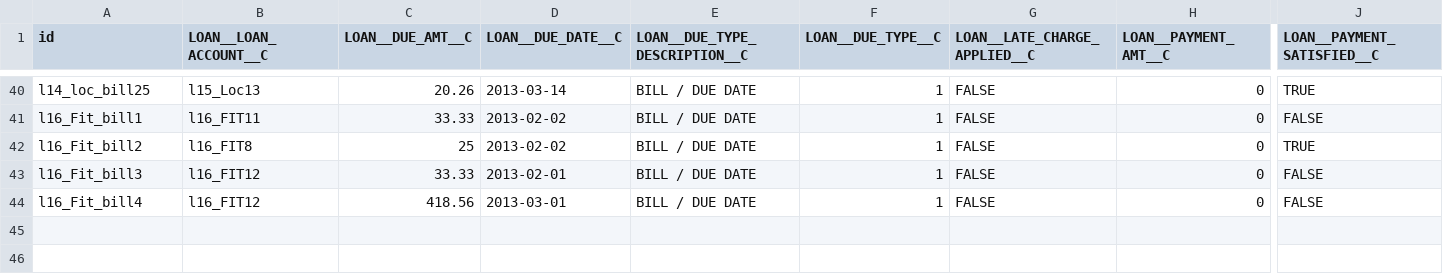
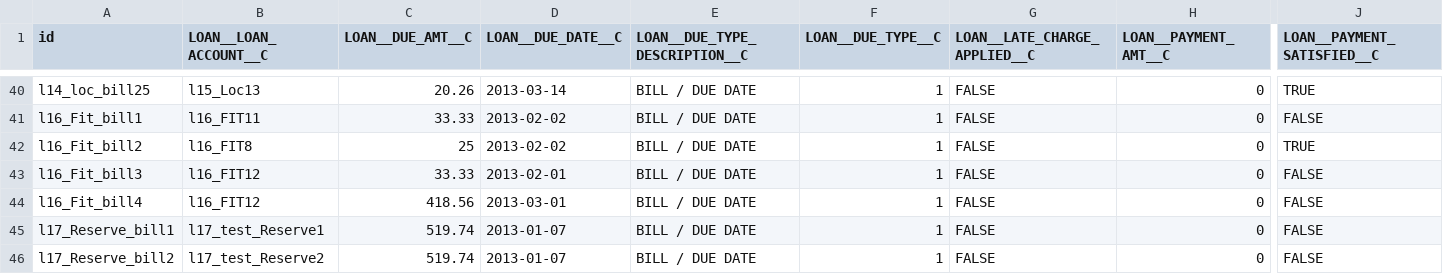
Before and after one commit to varshacloudlendinginc/NeonStaticResources, a CSV file: NeonStaticResources/src/loan__aa_DueDetails (1).csv, drawn as a sheet; only a part is shown, gaps mark what is left out; rows hold the shown columns only; the diff names each change by its address in the sheet, - before the commit and + after, or states it on an @@ line.

```diff
--- a/NeonStaticResources/src/loan__aa_DueDetails (1).csv
+++ b/NeonStaticResources/src/loan__aa_DueDetails (1).csv
+row 45: l17_Reserve_bill1 | l17_test_Reserve1 | 519.74 | 2013-01-07 | BILL / DUE DATE | 1 | FALSE | 0 | FALSE
+row 46: l17_Reserve_bill2 | l17_test_Reserve2 | 519.74 | 2013-01-07 | BILL / DUE DATE | 1 | FALSE | 0 | FALSE
```
Also changed, not shown: NeonStaticResources/src/loan__aa_Charges.csv, NeonStaticResources/src/loan__aa_LoanAccount2Latest (1).csv.
